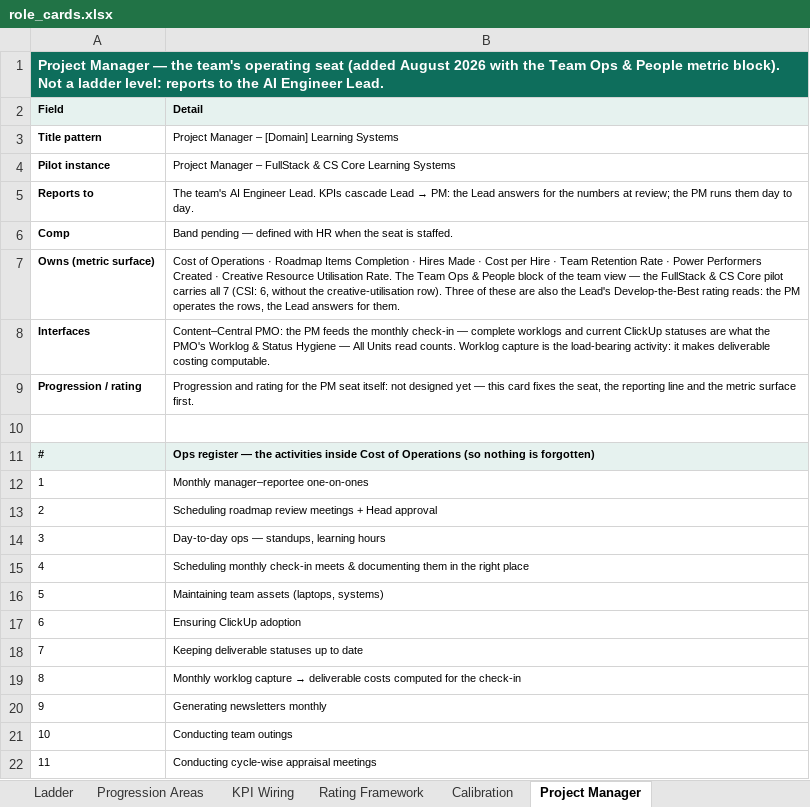
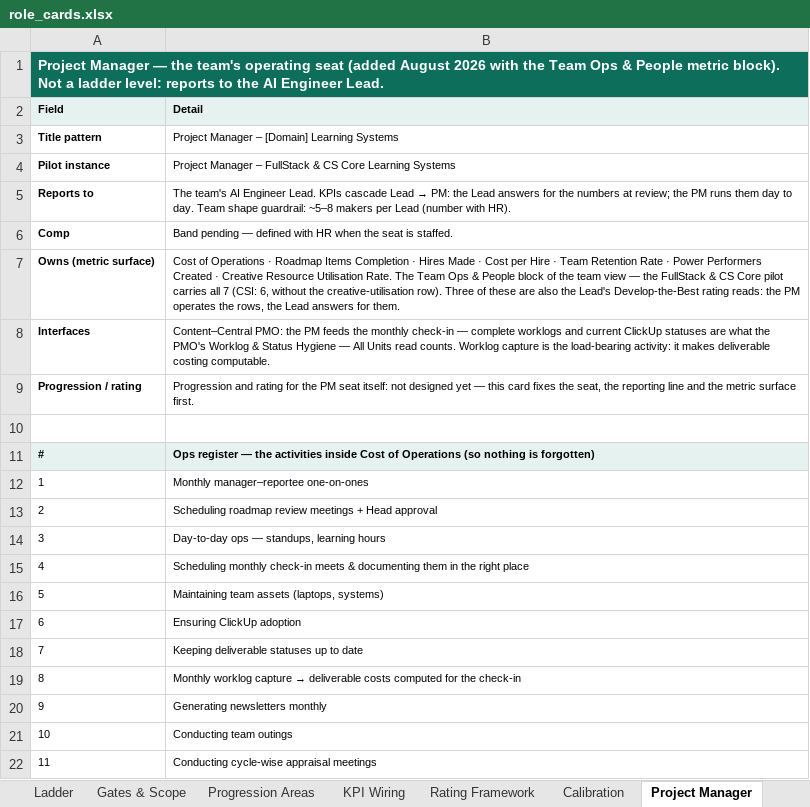
Before and after one commit to pavangangireddy2-max/open_acp, an Excel workbook: docs/handoff/artifacts/role_cards.xlsx, sheet Project Manager, drawn as a sheet; values as stored, in another font and other column widths than the file's, no borders; the diff names each change by its address in the sheet, - before the commit and + after, or states it on an @@ line.

```diff
--- a/docs/handoff/artifacts/role_cards.xlsx (sheet Project Manager)
+++ b/docs/handoff/artifacts/role_cards.xlsx (sheet Project Manager)
+sheet tab: Gates & Scope
-B5 (Detail): …to day.
+B5 (Detail): …to day. Team shape guardrail: ~5–8 makers per Lead (number with HR).
```
Also changed, not shown: sheet Progression Areas, sheet Ladder, sheet KPI Wiring, sheet Calibration, 7 other files.
